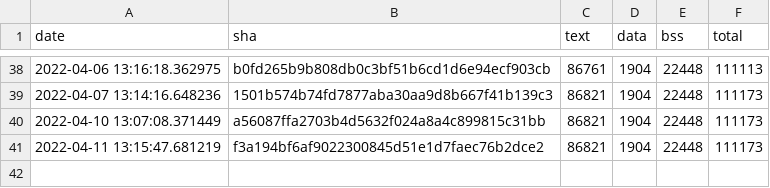
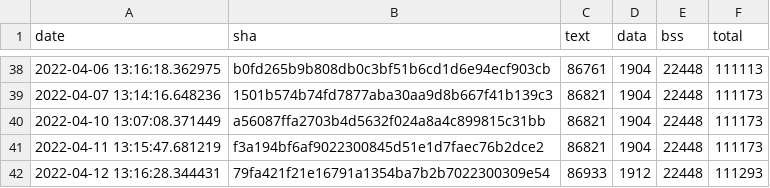
Before and after one commit to open-vela/apps_mlearning_tflite-micro, a CSV file: data/continuous_builds/size_profiling/linux_x86_64_release/keyword_benchmark.csv, drawn as a sheet; only a part is shown, gaps mark what is left out.

Commit message:
Automated size log update (#1043)

```diff
--- a/data/continuous_builds/size_profiling/linux_x86_64_release/keyword_benchmark.csv
+++ b/data/continuous_builds/size_profiling/linux_x86_64_release/keyword_benchmark.csv
@@ -41 +41,2 @@ date,sha,text,data,bss,total
 2022-04-11 13:15:47.681219,f3a194bf6af9022300845d51e1d7faec76b2dce2,86821,1904,22448,111173
+2022-04-12 13:16:28.344431,79fa421f21e16791a1354ba7b2b7022300309e54,86933,1912,22448,111293
```
Also changed, not shown: data/continuous_builds/size_profiling/linux_x86_64_release/baseline_memory_footprint.csv, data/continuous_builds/size_profiling/linux_x86_64_release/interpreter_memory_footprint.csv, 3 other files.
